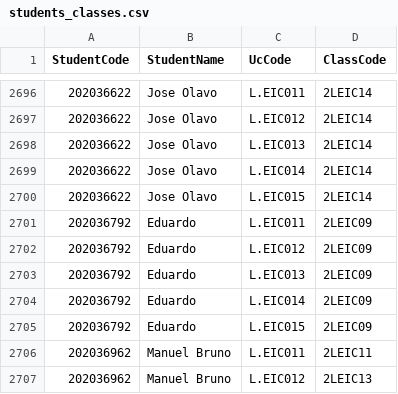
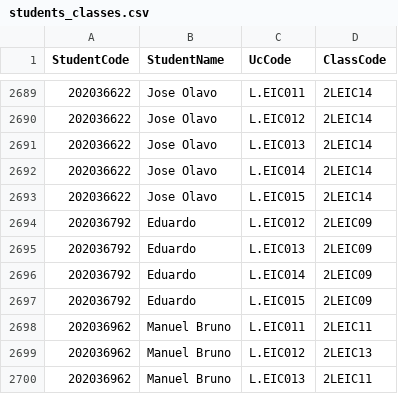
Before and after one commit to mariaarabelo/AED-project, a CSV file: dataset/students_classes.csv, drawn as a sheet; only a part is shown, gaps mark what is left out; the shorter side is filled out with more unchanged rows; removed rows and columns are numbered as before the commit, all else as after; the diff covers the shown part only; the diff names each change by its address in the sheet, - before the commit and + after, or states it on an @@ line.

```diff
--- a/dataset/students_classes.csv
+++ b/dataset/students_classes.csv
-row 2701: 202036792 | Eduardo | L.EIC011 | 2LEIC09
```
Also changed, not shown: 1 added row, 11 removed rows and 1 moved row elsewhere in this file, 6 other files.
